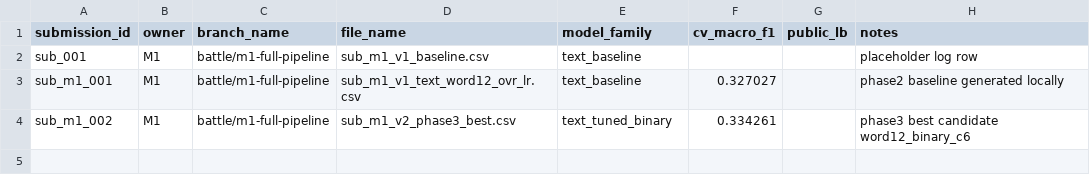
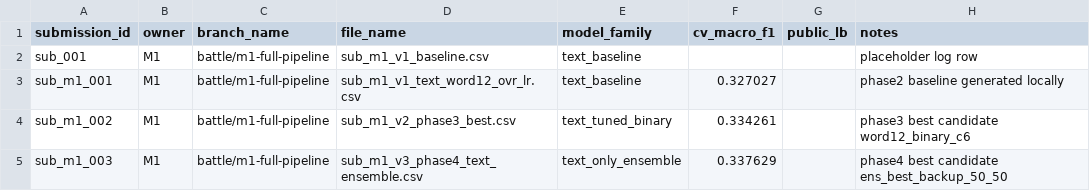
Before and after one commit to tanh1c/asp-paper-classification, a CSV file: experiments/submission_log.csv, drawn as a sheet.

```diff
--- a/experiments/submission_log.csv
+++ b/experiments/submission_log.csv
@@ -4 +4,2 @@ sub_m1_001,M1,battle/m1-full-pipeline,sub_m1_v1_text_word12_ovr_lr.csv,text_base
 sub_m1_002,M1,battle/m1-full-pipeline,sub_m1_v2_phase3_best.csv,text_tuned_binary,0.334261,,phase3 best candidate word12_binary_c6
+sub_m1_003,M1,battle/m1-full-pipeline,sub_m1_v3_phase4_text_ensemble.csv,text_only_ensemble,0.337629,,phase4 best candidate ens_best_backup_50_50
```
Also changed, not shown: experiments/experiment_tracker.csv, 8 other files.
